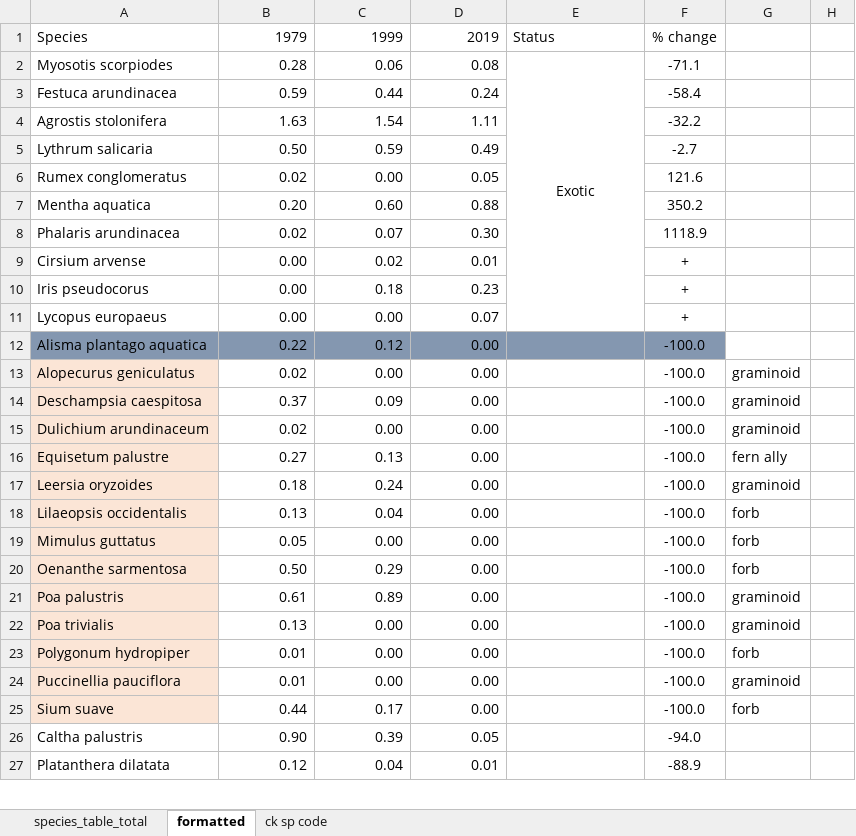
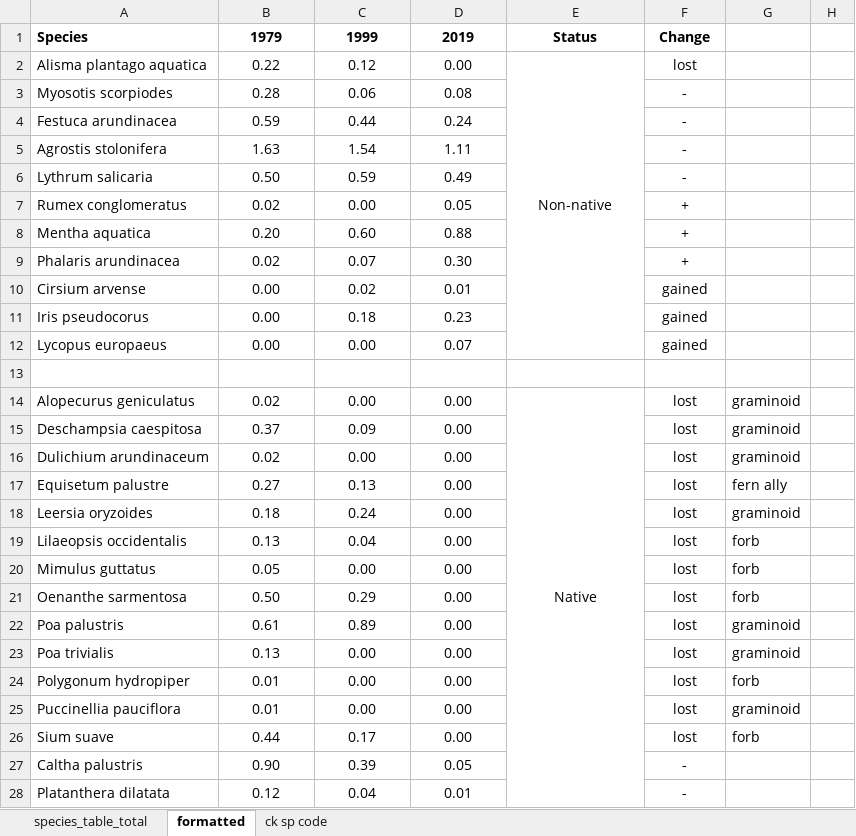
Before and after one commit to stefanielane/CommunityStability, an Excel workbook: species_table_total.xlsx, sheet formatted, drawn as a sheet; only a part is shown; values as stored, in another font and other column widths than the file's, no borders; removed rows and columns are numbered as before the commit, all else as after; the diff covers the shown part only; the diff names each change by its address in the sheet, - before the commit and + after, or states it on an @@ line.

```diff
--- a/species_table_total.xlsx (sheet formatted)
+++ b/species_table_total.xlsx (sheet formatted)
-A1:F1 bold: off
+A1:F1 bold: on
-B1:D1 alignment: right
+B1:D1 alignment: center
-E1 alignment: left
+E1 alignment: center
-F1: % change
+F1: Change
+row 2: Alisma plantago aquatica | 0.22 | 0.12 | 0.00 | Non-native | lost
-B3:D12 alignment: right
+B3:D12 alignment: center
-E3: Exotic
+E3: (empty)
-E2:E11 merged
-F3: -71.1
+F3: -
-F4: -58.4
+F4: -
-F5: -32.2
+F5: -
-F6: -2.7
+F6: -
-F7: 121.6
+F7: +
-F8: 350.2
+F8: +
-F9: 1118.9
+F9: +
-F10:F12: +
+F10:F12: gained
-row 13: Alisma plantago aquatica | 0.22 | 0.12 | 0.00 |  | -100.0
+row 13: (empty)
-A13:F13 fill: #8497B0
+A13:F13 fill: none
-A14:A26 fill: #FBE5D6
+A14:A26 fill: none
-B14:D28 alignment: right
+B14:D28 alignment: center
-E14: (empty)
+E14: Native
+E14:E61 merged
-F14:F26: -100.0
+F14:F26: lost
-F27: -94.0
+F27: -
-F28: -88.9
+F28: -
```
Also changed, not shown: 2 added rows, 1 removed row, 37 edited cells and cell formats elsewhere in this sheet, species_table_pct.xlsx, 20 other files.
